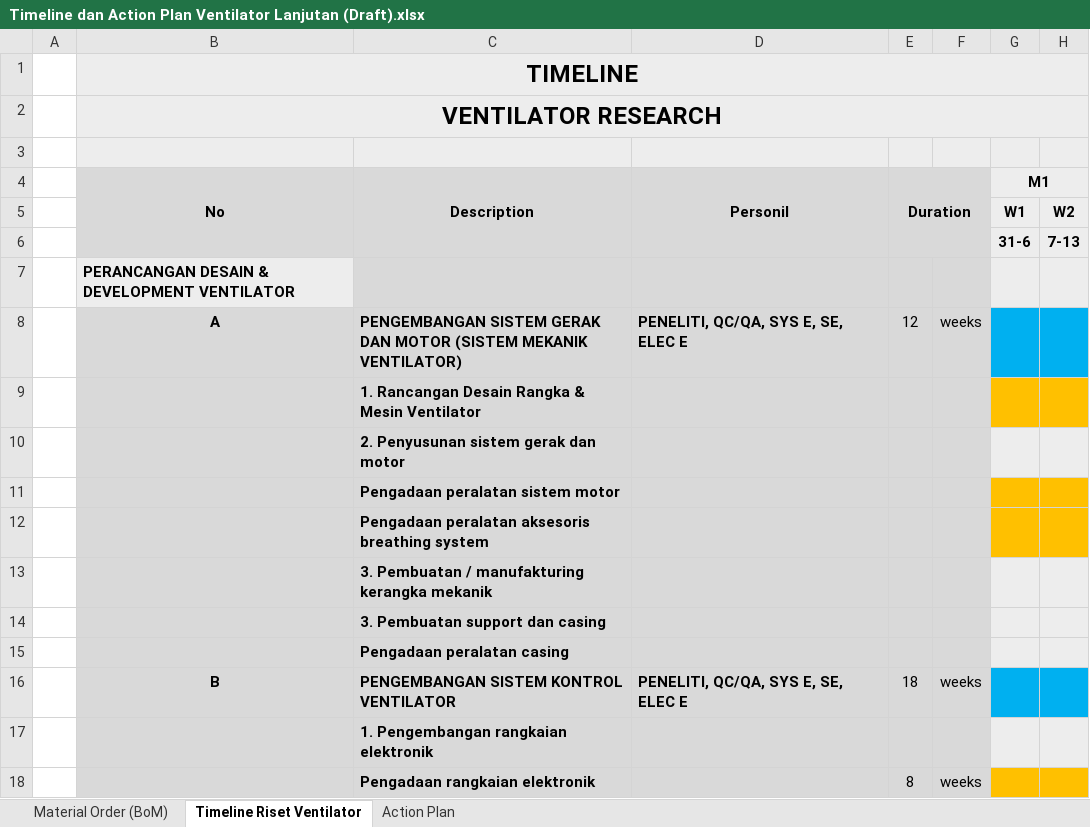
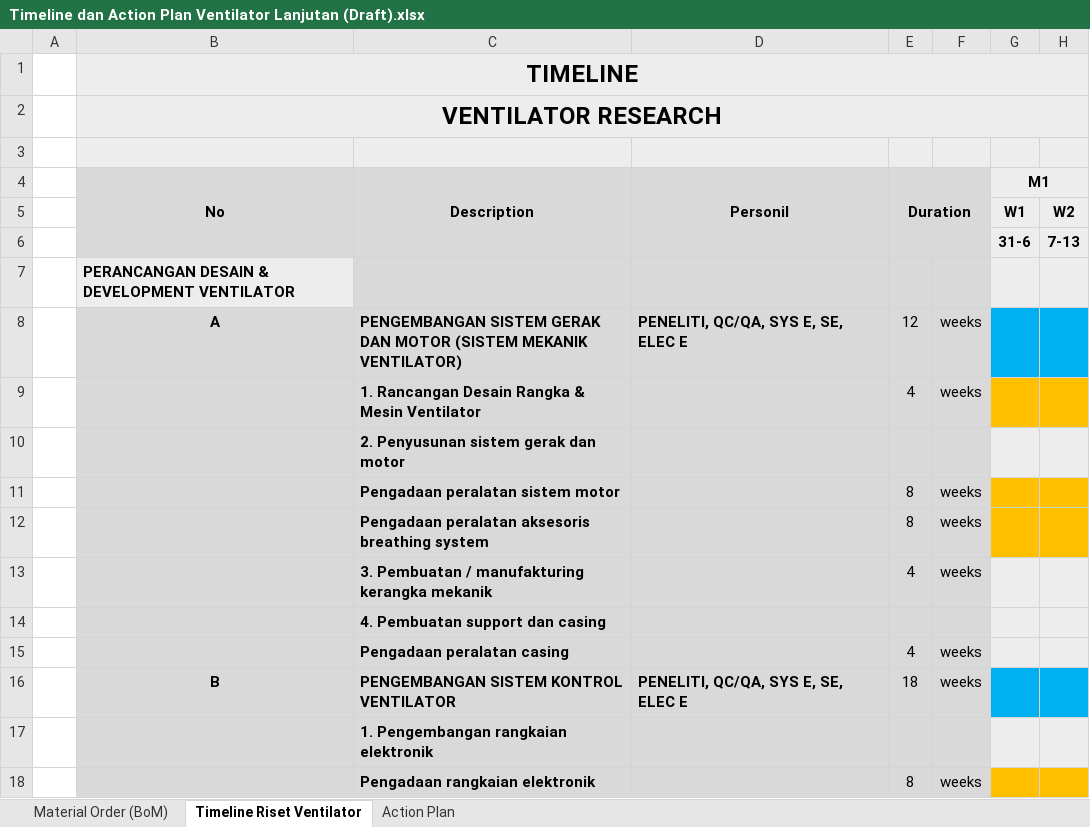
Before and after one commit to Sibernetika-Teknologi-Industri/ventilator_mumu, an Excel workbook: phase6/Dokumen & Catatan/Timeline dan Action Plan Ventilator Lanjutan (Draft).xlsx, sheet Timeline Riset Ventilator, drawn as a sheet; only a part is shown; values as stored, in another font and other column widths than the file's, no borders; the diff covers the shown part only; the diff names each change by its address in the sheet, - before the commit and + after, or states it on an @@ line.

```diff
--- a/phase6/Dokumen & Catatan/Timeline dan Action Plan Ventilator Lanjutan (Draft).xlsx (sheet Timeline Riset Ventilator)
+++ b/phase6/Dokumen & Catatan/Timeline dan Action Plan Ventilator Lanjutan (Draft).xlsx (sheet Timeline Riset Ventilator)
-E9 (Duration): (empty)
+E9 (Duration): 4
-F9: (empty)
+F9: weeks
-E11:E12 (Duration): (empty)
+E11:E12 (Duration): 8
-F11:F13: (empty)
+F11:F13: weeks
-E13 (Duration): (empty)
+E13 (Duration): 4
-C14 (Description): 3. Pembuatan support dan casing
+C14 (Description): 4. Pembuatan support dan casing
-E15 (Duration): (empty)
+E15 (Duration): 4
-F15: (empty)
+F15: weeks
```
Also changed, not shown: 3 added rows, 2 removed rows, 5 edited cells and cell formats elsewhere in this sheet, sheet Action Plan.
